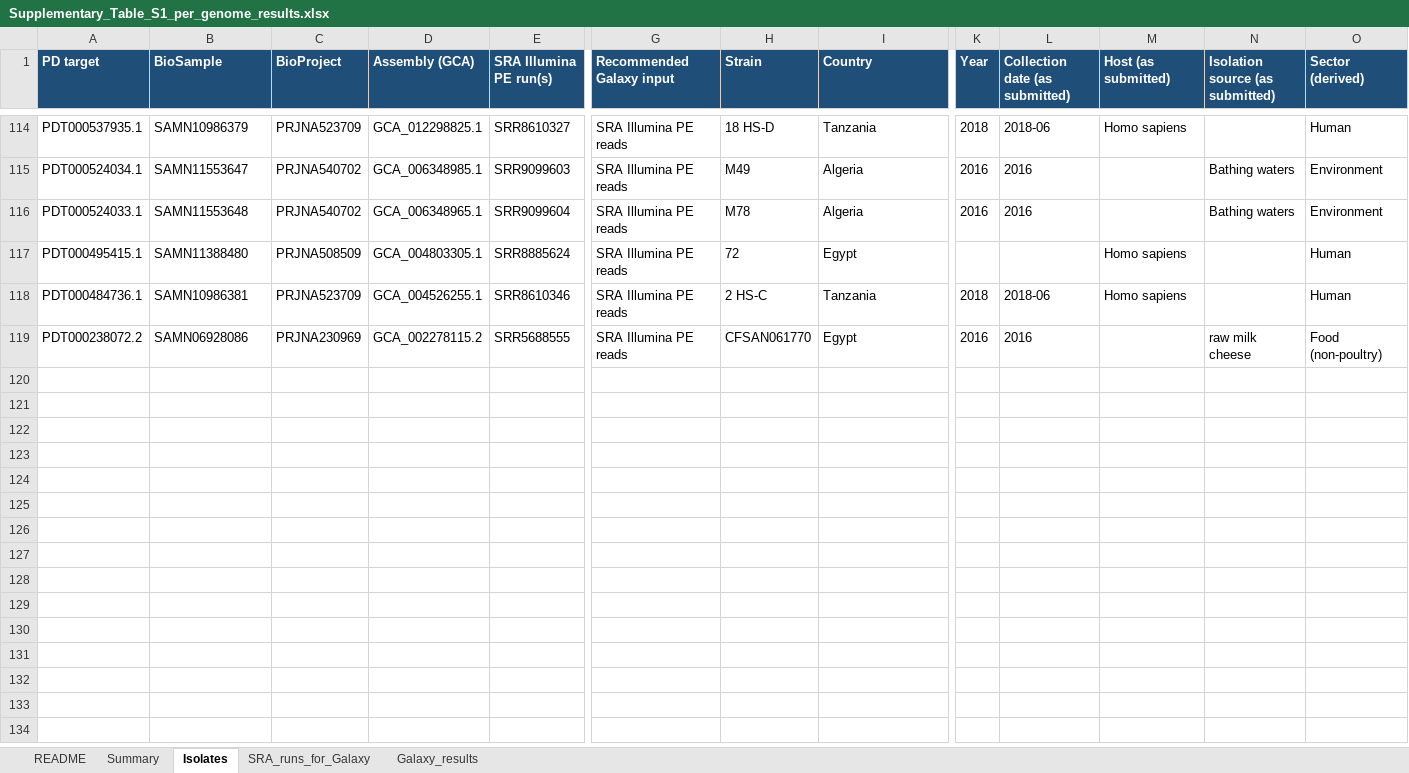
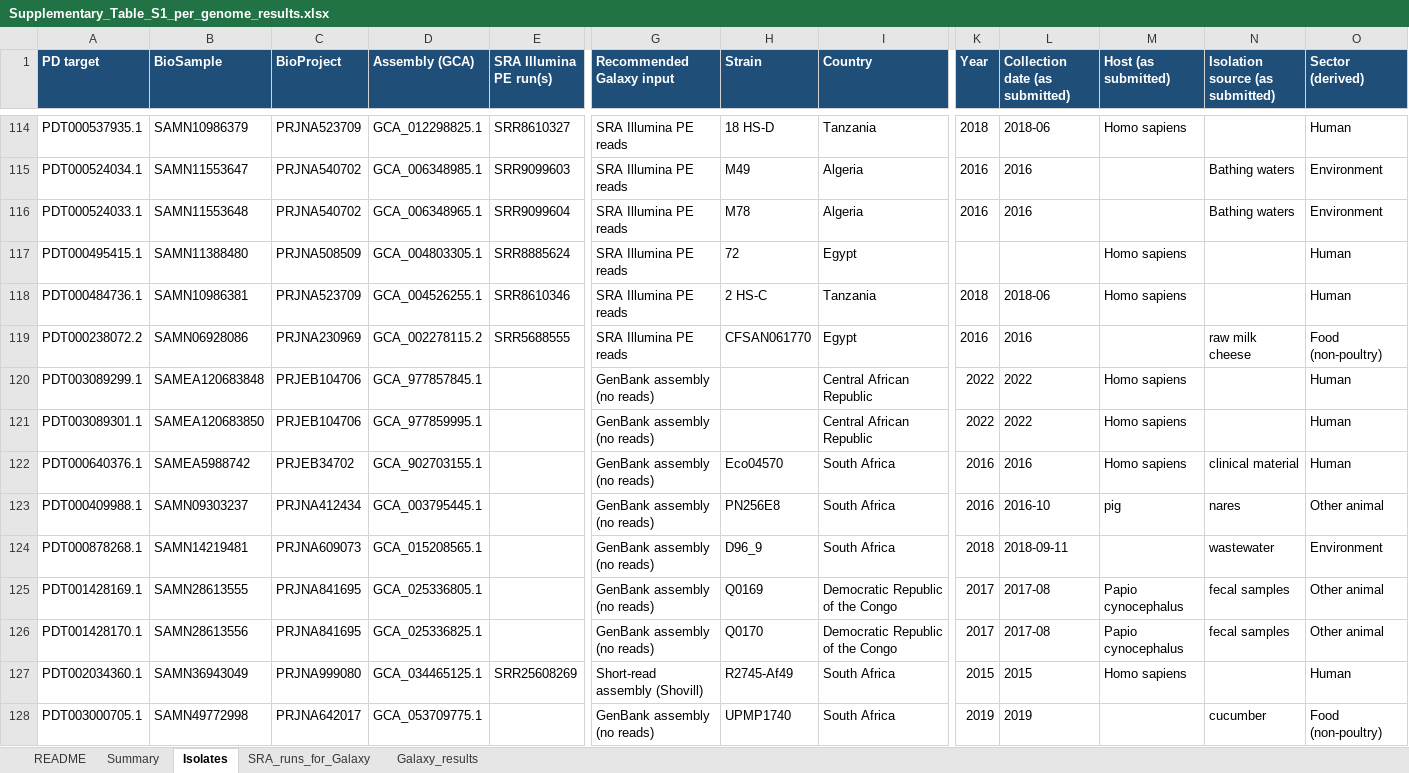
Before and after one commit to adebayoaolalekan-cpu/mcr-ecoli-africa-genomes, an Excel workbook: Supplementary_Table_S1_per_genome_results.xlsx, sheet Isolates, drawn as a sheet; only a part is shown, gaps mark what is left out; values as stored, in another font and other column widths than the file's, no borders; rows hold the shown columns only; the diff names each change by its address in the sheet, - before the commit and + after, or states it on an @@ line.

```diff
--- a/Supplementary_Table_S1_per_genome_results.xlsx (sheet Isolates)
+++ b/Supplementary_Table_S1_per_genome_results.xlsx (sheet Isolates)
+row 120: PDT003089299.1 | SAMEA120683848 | PRJEB104706 | GCA_977857845.1 |  | GenBank assembly (no reads) |  | Central African Republic | 2022 | 2022 | Homo sapiens |  | Human
+row 121: PDT003089301.1 | SAMEA120683850 | PRJEB104706 | GCA_977859995.1 |  | GenBank assembly (no reads) |  | Central African Republic | 2022 | 2022 | Homo sapiens |  | Human
+row 122: PDT000640376.1 | SAMEA5988742 | PRJEB34702 | GCA_902703155.1 |  | GenBank assembly (no reads) | Eco04570 | South Africa | 2016 | 2016 | Homo sapiens | clinical material | Human
+row 123: PDT000409988.1 | SAMN09303237 | PRJNA412434 | GCA_003795445.1 |  | GenBank assembly (no reads) | PN256E8 | South Africa | 2016 | 2016-10 | pig | nares | Other animal
+row 124: PDT000878268.1 | SAMN14219481 | PRJNA609073 | GCA_015208565.1 |  | GenBank assembly (no reads) | D96_9 | South Africa | 2018 | 2018-09-11 |  | wastewater | Environment
+row 125: PDT001428169.1 | SAMN28613555 | PRJNA841695 | GCA_025336805.1 |  | GenBank assembly (no reads) | Q0169 | Democratic Republic of the Congo | 2017 | 2017-08 | Papio cynocephalus | fecal samples | Other animal
+row 126: PDT001428170.1 | SAMN28613556 | PRJNA841695 | GCA_025336825.1 |  | GenBank assembly (no reads) | Q0170 | Democratic Republic of the Congo | 2017 | 2017-08 | Papio cynocephalus | fecal samples | Other animal
+row 127: PDT002034360.1 | SAMN36943049 | PRJNA999080 | GCA_034465125.1 | SRR25608269 | Short-read assembly (Shovill) | R2745-Af49 | South Africa | 2015 | 2015 | Homo sapiens |  | Human
+row 128: PDT003000705.1 | SAMN49772998 | PRJNA642017 | GCA_053709775.1 |  | GenBank assembly (no reads) | UPMP1740 | South Africa | 2019 | 2019 |  | cucumber | Food (non-poultry)
```
Also changed, not shown: sheet Summary, sheet Galaxy_results, sheet SRA_runs_for_Galaxy, sheet README, 23 other files.
